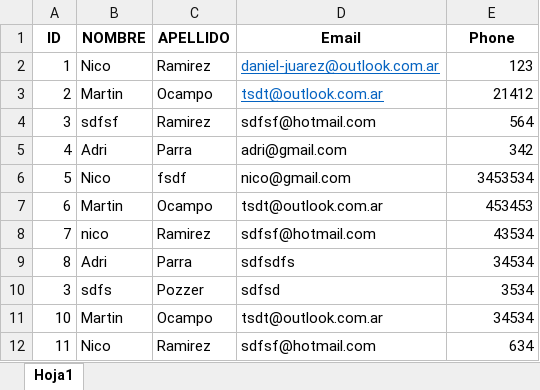
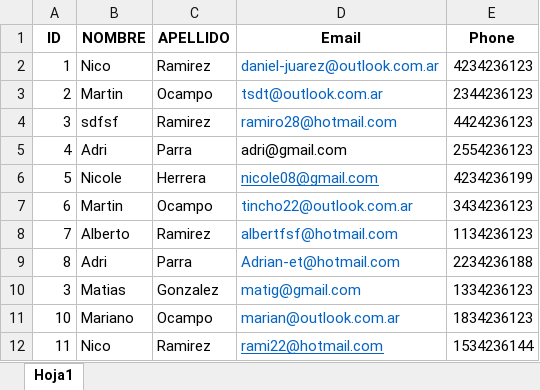
Before and after one commit to NicolasPozzer/exel_to_database, an Excel workbook: static/uploads/data_Test.xlsx, sheet Hoja1, drawn as a sheet; values as stored, in another font and other column widths than the file's, no borders; removed rows and columns are numbered as before the commit, all else as after; the diff names each change by its address in the sheet, - before the commit and + after, or states it on an @@ line.

```diff
--- a/static/uploads/data_Test.xlsx (sheet Hoja1)
+++ b/static/uploads/data_Test.xlsx (sheet Hoja1)
-D2:D3 underline: on
+D2:D3 underline: off
-E2 (Phone): 123
+E2 (Phone): 4234236123
-E3 (Phone): 21412
+E3 (Phone): 2344236123
-D4 (Email): sdfsf@hotmail.com
+D4 (Email): ramiro28@hotmail.com
-D4 text colour: black
+D4 text colour: #0563C1
-E4 (Phone): 564
+E4 (Phone): 4424236123
-E5 (Phone): 342
+E5 (Phone): 2554236123
-B6 (NOMBRE): Nico
+B6 (NOMBRE): Nicole
-C6 (APELLIDO): fsdf
+C6 (APELLIDO): Herrera
-D6 (Email): nico@gmail.com
+D6 (Email): nicole08@gmail.com
-D6 underline: off
+D6 underline: on
-D6:D9 text colour: black
+D6:D9 text colour: #0563C1
-E6 (Phone): 3453534
+E6 (Phone): 4234236199
-D7 (Email): tsdt@outlook.com.ar
+D7 (Email): tincho22@outlook.com.ar
-E7 (Phone): 453453
+E7 (Phone): 3434236123
-B8 (NOMBRE): nico
+B8 (NOMBRE): Alberto
-D8 (Email): sdfsf@hotmail.com
+D8 (Email): albertfsf@hotmail.com
-E8 (Phone): 43534
+E8 (Phone): 1134236123
-D9 (Email): sdfsdfs
+D9 (Email): Adrian-et@hotmail.com
-E9 (Phone): 34534
+E9 (Phone): 2234236188
-row 10: 3 | sdfs | Pozzer | sdfsd | 3534
+row 10: 3 | Matias | Gonzalez | matig@gmail.com | 1334236123
-B11 (NOMBRE): Martin
+B11 (NOMBRE): Mariano
-D11 (Email): tsdt@outlook.com.ar
+D11 (Email): marian@outlook.com.ar
-D11:D12 text colour: black
+D11:D12 text colour: #0563C1
-E11 (Phone): 34534
+E11 (Phone): 1834236123
-D12 (Email): sdfsf@hotmail.com
+D12 (Email): rami22@hotmail.com
-D12 underline: off
+D12 underline: on
-E12 (Phone): 634
+E12 (Phone): 1534236144
```
Also changed, not shown: static/uploads/dataTest_with_error.xlsx, 4 other files.
